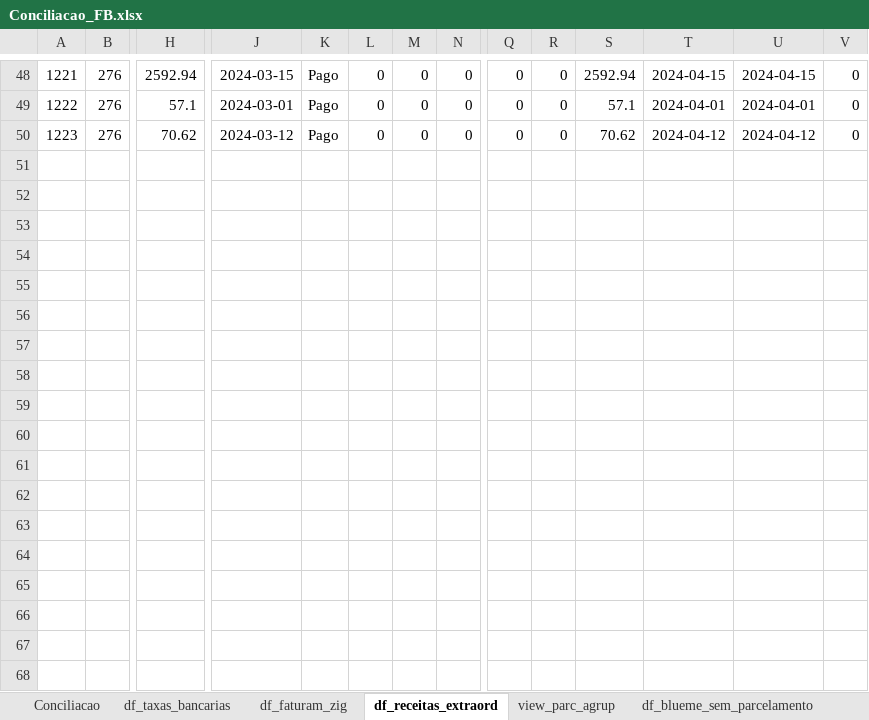
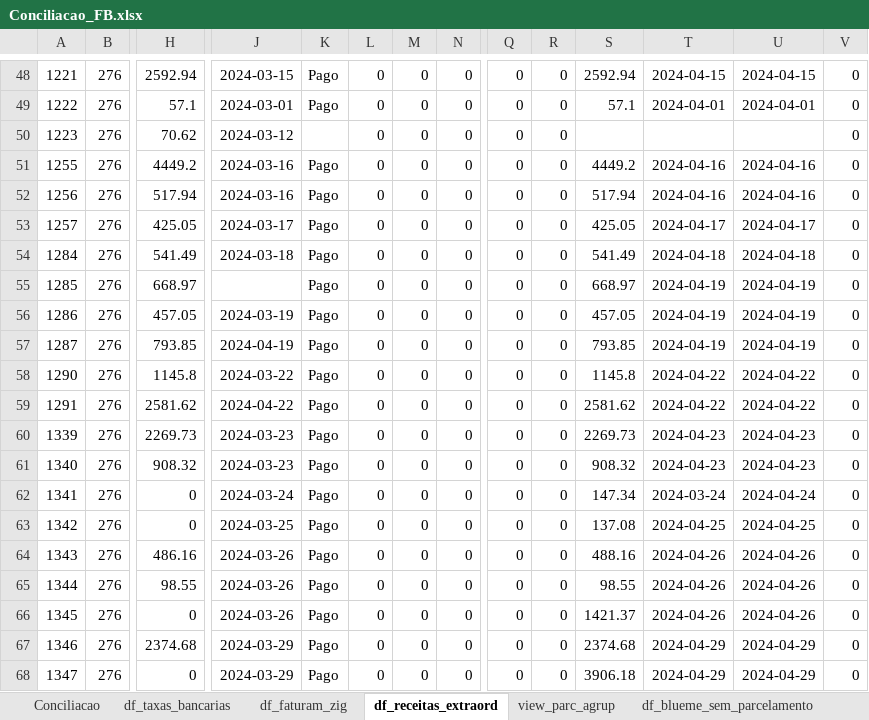
Before and after one commit to gabrielcunha91/fluxo-caixa-fb, an Excel workbook: Conciliacao_FB.xlsx, sheet df_receitas_extraord, drawn as a sheet; only a part is shown, gaps mark what is left out; values as stored, in another font and other column widths than the file's, no borders; rows hold the shown columns only; the diff covers the shown part only; the diff names each change by its address in the sheet, - before the commit and + after, or states it on an @@ line.

```diff
--- a/Conciliacao_FB.xlsx (sheet df_receitas_extraord)
+++ b/Conciliacao_FB.xlsx (sheet df_receitas_extraord)
-K50: Pago
+K50: (empty)
-S50: 70.62
+S50: (empty)
-T50: 2024-04-12
+T50: (empty)
-U50: 2024-04-12
+U50: (empty)
+row 51: 1255 | 276 | 4449.2 | 2024-03-16 | Pago | 0 | 0 | 0 | 0 | 0 | 4449.2 | 2024-04-16 | 2024-04-16 | 0
+row 52: 1256 | 276 | 517.94 | 2024-03-16 | Pago | 0 | 0 | 0 | 0 | 0 | 517.94 | 2024-04-16 | 2024-04-16 | 0
+row 53: 1257 | 276 | 425.05 | 2024-03-17 | Pago | 0 | 0 | 0 | 0 | 0 | 425.05 | 2024-04-17 | 2024-04-17 | 0
+row 54: 1284 | 276 | 541.49 | 2024-03-18 | Pago | 0 | 0 | 0 | 0 | 0 | 541.49 | 2024-04-18 | 2024-04-18 | 0
+row 55: 1285 | 276 | 668.97 |  | Pago | 0 | 0 | 0 | 0 | 0 | 668.97 | 2024-04-19 | 2024-04-19 | 0
+row 56: 1286 | 276 | 457.05 | 2024-03-19 | Pago | 0 | 0 | 0 | 0 | 0 | 457.05 | 2024-04-19 | 2024-04-19 | 0
+row 57: 1287 | 276 | 793.85 | 2024-04-19 | Pago | 0 | 0 | 0 | 0 | 0 | 793.85 | 2024-04-19 | 2024-04-19 | 0
+row 58: 1290 | 276 | 1145.8 | 2024-03-22 | Pago | 0 | 0 | 0 | 0 | 0 | 1145.8 | 2024-04-22 | 2024-04-22 | 0
+row 59: 1291 | 276 | 2581.62 | 2024-04-22 | Pago | 0 | 0 | 0 | 0 | 0 | 2581.62 | 2024-04-22 | 2024-04-22 | 0
+row 60: 1339 | 276 | 2269.73 | 2024-03-23 | Pago | 0 | 0 | 0 | 0 | 0 | 2269.73 | 2024-04-23 | 2024-04-23 | 0
+row 61: 1340 | 276 | 908.32 | 2024-03-23 | Pago | 0 | 0 | 0 | 0 | 0 | 908.32 | 2024-04-23 | 2024-04-23 | 0
+row 62: 1341 | 276 | 0 | 2024-03-24 | Pago | 0 | 0 | 0 | 0 | 0 | 147.34 | 2024-03-24 | 2024-04-24 | 0
+row 63: 1342 | 276 | 0 | 2024-03-25 | Pago | 0 | 0 | 0 | 0 | 0 | 137.08 | 2024-04-25 | 2024-04-25 | 0
+row 64: 1343 | 276 | 486.16 | 2024-03-26 | Pago | 0 | 0 | 0 | 0 | 0 | 488.16 | 2024-04-26 | 2024-04-26 | 0
+row 65: 1344 | 276 | 98.55 | 2024-03-26 | Pago | 0 | 0 | 0 | 0 | 0 | 98.55 | 2024-04-26 | 2024-04-26 | 0
+row 66: 1345 | 276 | 0 | 2024-03-26 | Pago | 0 | 0 | 0 | 0 | 0 | 1421.37 | 2024-04-26 | 2024-04-26 | 0
+row 67: 1346 | 276 | 2374.68 | 2024-03-29 | Pago | 0 | 0 | 0 | 0 | 0 | 2374.68 | 2024-04-29 | 2024-04-29 | 0
+row 68: 1347 | 276 | 0 | 2024-03-29 | Pago | 0 | 0 | 0 | 0 | 0 | 3906.18 | 2024-04-29 | 2024-04-29 | 0
```
Also changed, not shown: 4 added rows and 5 edited cells elsewhere in this sheet, sheet df_blueme_sem_parcelamento, sheet df_extratos, sheet df_faturam_zig, sheet df_blueme_com_parcelamento, sheet df_mutuos, sheet view_parc_agrup, 1 more sheet, 1 other file.
